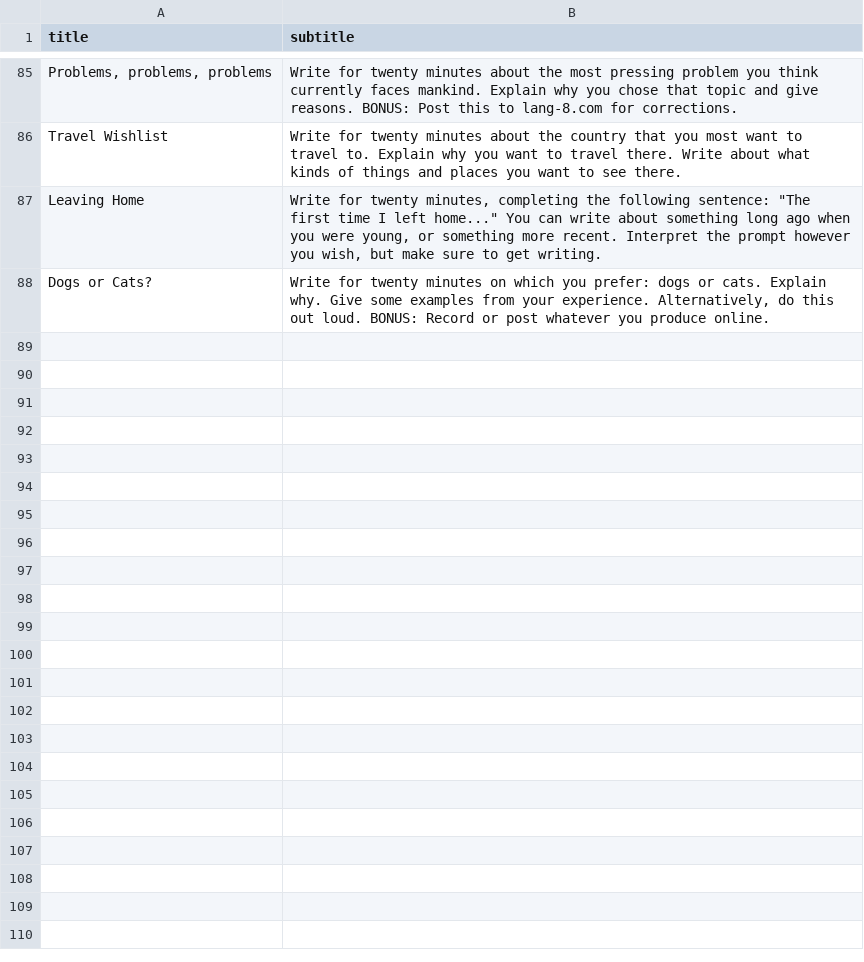
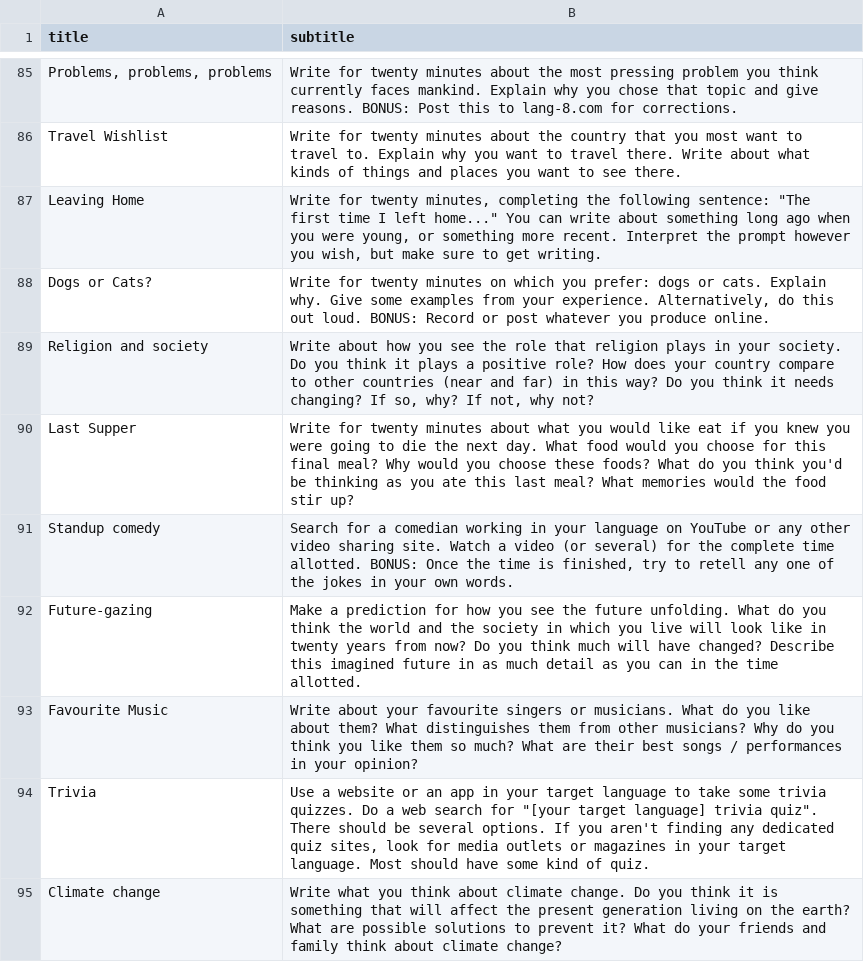
Before and after one commit to strickvl/languagecoach, a CSV file: lc-app/app/tasks20mins.csv, drawn as a sheet; only a part is shown, gaps mark what is left out; the diff names each change by its address in the sheet, - before the commit and + after, or states it on an @@ line.

```diff
--- a/lc-app/app/tasks20mins.csv
+++ b/lc-app/app/tasks20mins.csv
+row 89: Religion and society | Write about how you see the role that religion plays in your society. Do you think it plays a positive role? How does your country compare to other countries (near and far) in this way? Do you think it needs changing? If so, why? If not, why not?
+row 90: Last Supper | Write for twenty minutes about what you would like eat if you knew you were going to die the next day. What food would you choose for this final meal? Why would you choose these foods? What do you think you'd be thinking as you ate this last meal? What memories would the food stir up?
+row 91: Standup comedy | Search for a comedian working in your language on YouTube or any other video sharing site. Watch a video (or several) for the complete time allotted. BONUS: Once the time is finished, try to retell any one of the jokes in your own words.
+row 92: Future-gazing | Make a prediction for how you see the future unfolding. What do you think the world and the society in which you live will look like in twenty years from now? Do you think much will have changed? Describe this imagined future in as much detail as you can in the time allotted.
+row 93: Favourite Music | Write about your favourite singers or musicians. What do you like about them? What distinguishes them from other musicians? Why do you think you like them so much? What are their best songs / performances in your opinion?
+row 94: Trivia | Use a website or an app in your target language to take some trivia quizzes. Do a web search for "[your target language] trivia quiz". There should be several options. If you aren't finding any dedicated quiz sites, look for media outlets or magazines in your target language. Most should have some kind of quiz.
+row 95: Climate change | Write what you think about climate change. Do you think it is something that will affect the present generation living on the earth? What are possible solutions to prevent it? What do your friends and family think about climate change?
```
Also changed, not shown: lc-app/app/tasks10mins.csv, lc-app/app/tasks30mins.csv, 3 other files.
